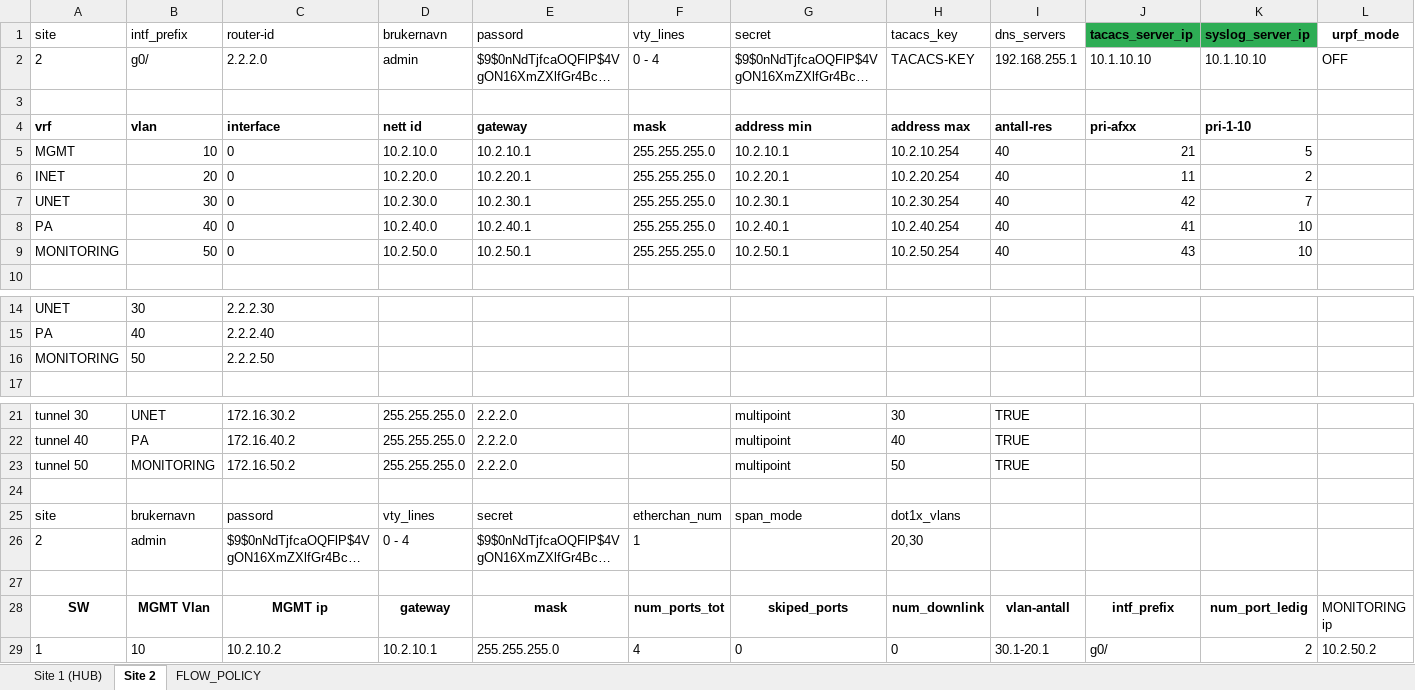
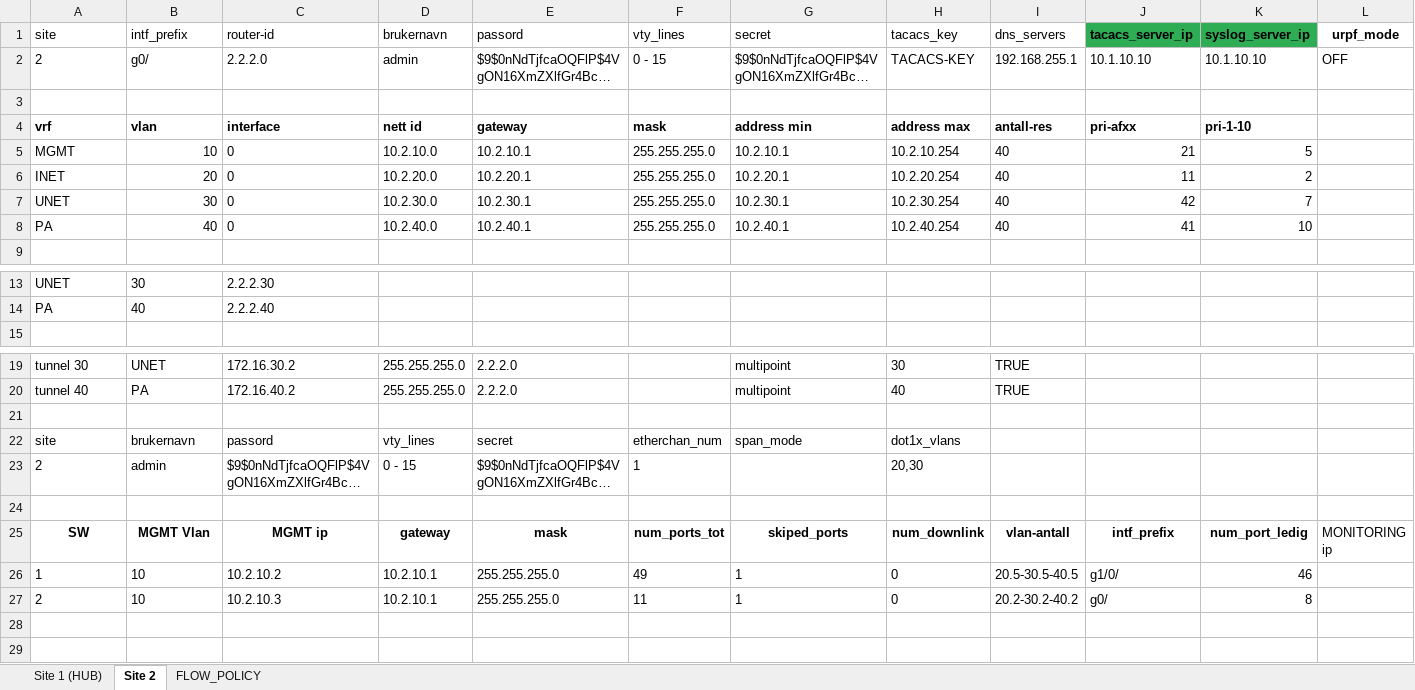
Before and after one commit to Yonatan1717/INI-scripts-and-config, an Excel workbook: NO_MPLS_SAD/demo_no_mpls.xlsx, sheet Site 2, drawn as a sheet; only a part is shown, gaps mark what is left out; long unchanged cells end in …; values as stored, in another font and other column widths than the file's, no borders; table styles not drawn; removed rows and columns are numbered as before the commit, all else as after; rows hold the shown columns only; the diff names each change by its address in the sheet, - before the commit and + after, or states it on an @@ line.

Commit message:
net excel

```diff
--- a/NO_MPLS_SAD/demo_no_mpls.xlsx (sheet Site 2)
+++ b/NO_MPLS_SAD/demo_no_mpls.xlsx (sheet Site 2)
-F2 (vty_lines): 0 - 4
+F2 (vty_lines): 0 - 15
-row 9: MONITORING | 50 | 0 | 10.2.50.0 | 10.2.50.1 | 255.255.255.0 | 10.2.50.1 | 10.2.50.254 | 40 | 43 | 10
-row 16: MONITORING | 50 | 2.2.2.50
-row 23: tunnel 50 | MONITORING | 172.16.50.2 | 255.255.255.0 | 2.2.2.0 |  | multipoint | 50 | TRUE
-D23 (brukernavn): 0 - 4
+D23 (brukernavn): 0 - 15
-F26 (vty_lines): 4
+F26 (vty_lines): 49
-G26 (secret): 0
+G26 (secret): 1
-I26 (dns_servers): 30.1-20.1
+I26 (dns_servers): 20.5-30.5-40.5
-J26 (tacacs_server_ip): g0/
+J26 (tacacs_server_ip): g1/0/
-K26 (syslog_server_ip): 2
+K26 (syslog_server_ip): 46
-L26 (urpf_mode): 10.2.50.2
+L26 (urpf_mode): (empty)
+row 27: 2 | 10 | 10.2.10.3 | 10.2.10.1 | 255.255.255.0 | 11 | 1 | 0 | 20.2-30.2-40.2 | g0/ | 8
```
Also changed, not shown: sheet Site 1 (HUB), formulas that keep their value.
